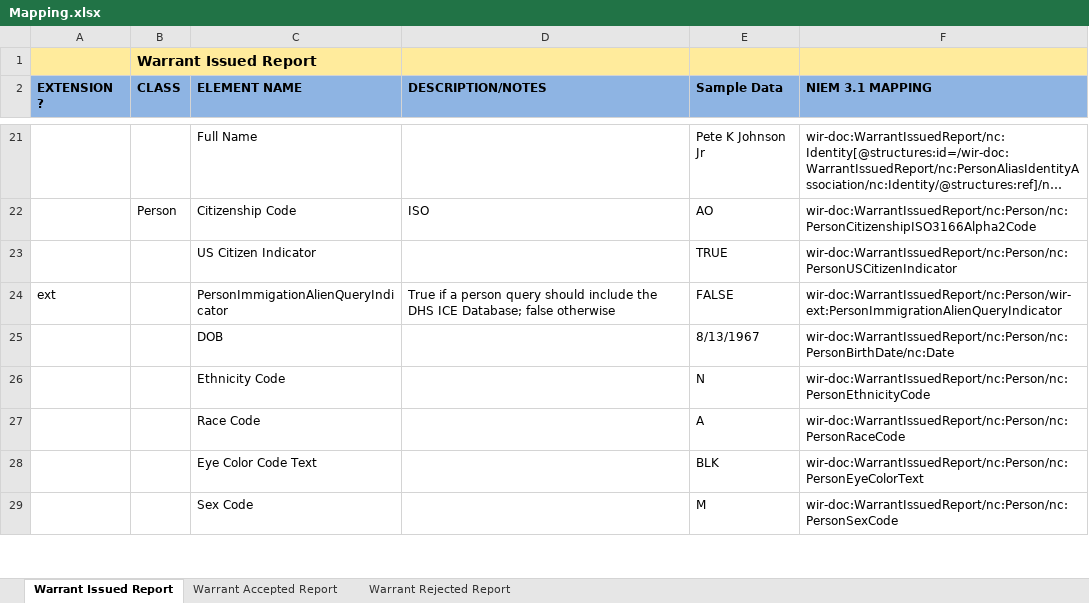
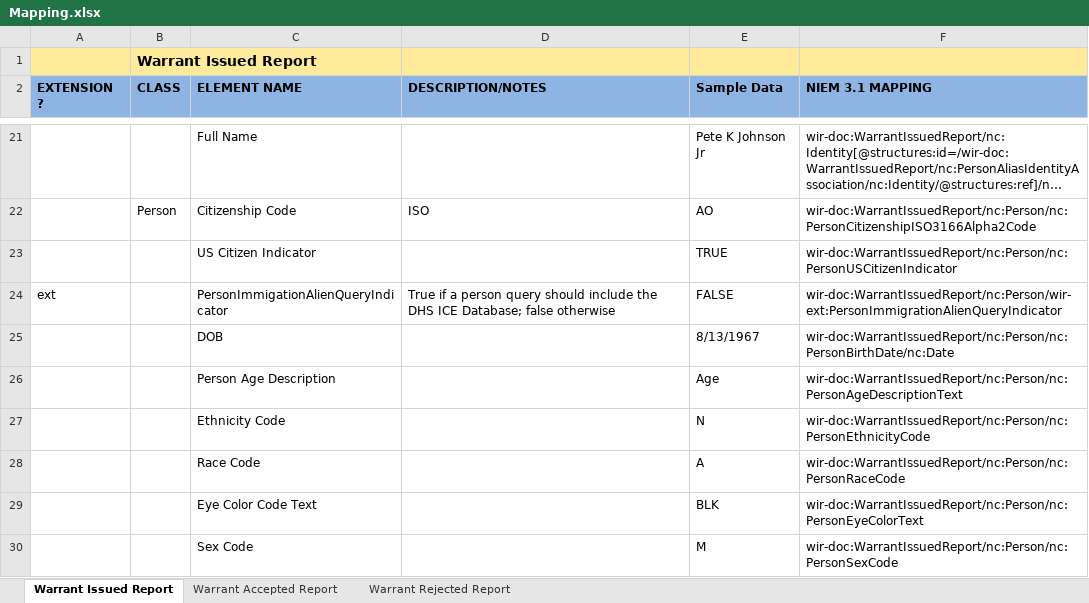
Before and after one commit to scottj7486/main, an Excel workbook: shared/ojb-resources-common/src/main/resources/ssp/Warrant_Issued_Reporting/artifacts/service_model/information_model/IEPD/documentation/Mapping.xlsx, sheet Warrant Issued Report, drawn as a sheet; only a part is shown, gaps mark what is left out; long unchanged cells end in …; values as stored, in another font and other column widths than the file's, no borders; the diff names each change by its address in the sheet, - before the commit and + after, or states it on an @@ line.

Commit message:
Added nc:PersonAgeDescriptionText element.

```diff
--- a/shared/ojb-resources-common/src/main/resources/ssp/Warrant_Issued_Reporting/artifacts/service_model/information_model/IEPD/documentation/Mapping.xlsx (sheet Warrant Issued Report)
+++ b/shared/ojb-resources-common/src/main/resources/ssp/Warrant_Issued_Reporting/artifacts/service_model/information_model/IEPD/documentation/Mapping.xlsx (sheet Warrant Issued Report)
+row 26:  |  | Person Age Description |  | Age | wir-doc:WarrantIssuedReport/nc:Person/nc:PersonAgeDescriptionText
```
Also changed, not shown: 4 other files.
